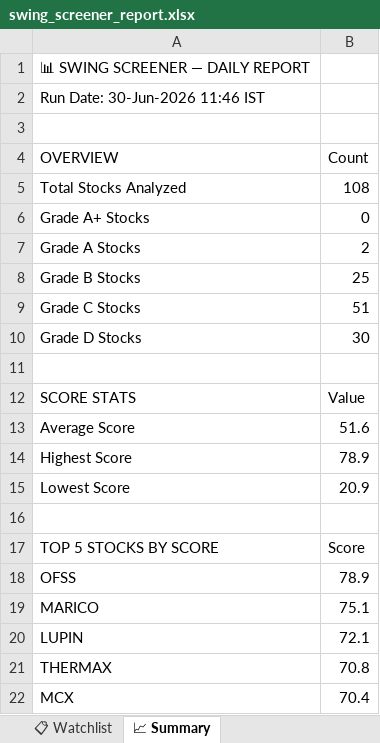
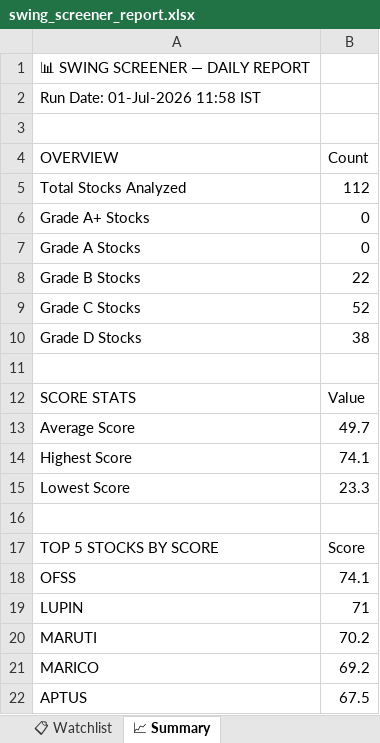
Before and after one commit to sashokkumars-sys/swing-screener, an Excel workbook: output/swing_screener_report.xlsx, sheet 📈 Summary, drawn as a sheet; values as stored, in another font and other column widths than the file's, no borders; removed rows and columns are numbered as before the commit, all else as after; the diff names each change by its address in the sheet, - before the commit and + after, or states it on an @@ line.

```diff
--- a/output/swing_screener_report.xlsx (sheet 📈 Summary)
+++ b/output/swing_screener_report.xlsx (sheet 📈 Summary)
-A2 (OVERVIEW): Run Date: 30-Jun-2026 11:46 IST
+A2 (OVERVIEW): Run Date: 01-Jul-2026 11:58 IST
-B5 (Count): 108
+B5 (Count): 112
-B7 (Count): 2
+B7 (Count): 0
-B8 (Count): 25
+B8 (Count): 22
-B9 (Count): 51
+B9 (Count): 52
-B10 (Count): 30
+B10 (Count): 38
-B13 (Count): 51.6
+B13 (Count): 49.7
-B14 (Count): 78.9
+B14 (Count): 74.1
-B15 (Count): 20.9
+B15 (Count): 23.3
-B18 (Count): 78.9
+B18 (Count): 74.1
-row 19: MARICO | 75.1
-B19 (Count): 72.1
+B19 (Count): 71
-row 21: THERMAX | 70.8
-row 22: MCX | 70.4
+row 20: MARUTI | 70.2
+row 21: MARICO | 69.2
+row 22: APTUS | 67.5
```
Also changed, not shown: sheet 📊 All Stocks, sheet 📋 Watchlist, sheet 👀 Grade B Watch, sheet 🏆 Grade A, 2 other files.
